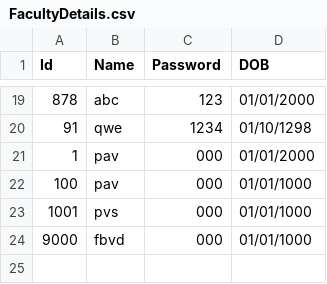
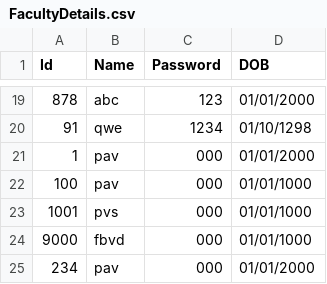
Before and after one commit to pavankumar0831/Automated-Attendance-based-on-Facial-Recognition-, a CSV file: data/FacultyDetails.csv, drawn as a sheet; only a part is shown, gaps mark what is left out.

Commit message:
Upload CSV list

```diff
--- a/data/FacultyDetails.csv
+++ b/data/FacultyDetails.csv
@@ -24 +24,2 @@ Id,Name,Password,DOB
 9000,fbvd,000,01/01/1000
+234,pav,000,01/01/2000
```
